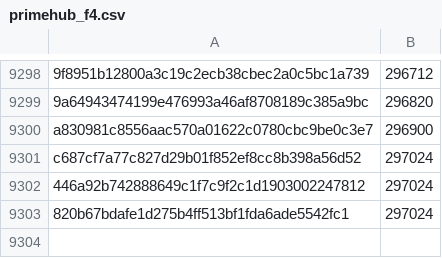
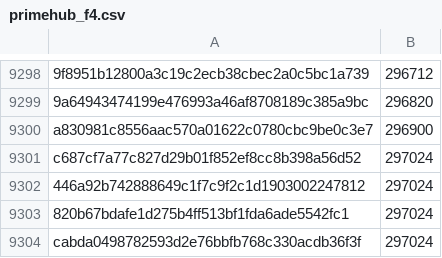
Before and after one commit to pybricks/pybricks-micropython, a CSV file: primehub_f4.csv, drawn as a sheet; only a part is shown, gaps mark what is left out; the diff names each change by its address in the sheet, - before the commit and + after, or states it on an @@ line.

Commit message:
primehub_f4: Add cabda049: 297024 (+0).

```diff
--- a/primehub_f4.csv
+++ b/primehub_f4.csv
+row 9304: cabda0498782593d2e76bbfb768c330acdb36f3f | 297024
```
